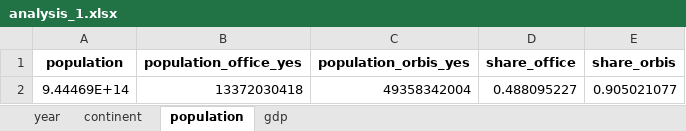
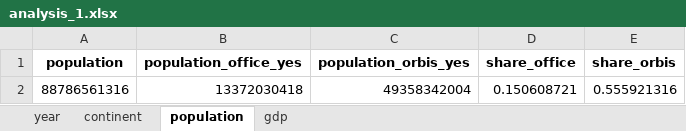
Before and after one commit to trr266/disclosure_regulation_around_the_world, an Excel workbook: output/analysis_1.xlsx, sheet population, drawn as a sheet; values as stored, in another font and other column widths than the file's, no borders; removed rows and columns are numbered as before the commit, all else as after; the diff names each change by its address in the sheet, - before the commit and + after, or states it on an @@ line.

Commit message:
analysis 1

```diff
--- a/output/analysis_1.xlsx (sheet population)
+++ b/output/analysis_1.xlsx (sheet population)
-row 2: 9.44469E+14 | 13372030418 | 49358342004 | 0.488095227 | 0.905021077
+row 2: 88786561316 | 13372030418 | 49358342004 | 0.150608721 | 0.555921316
```
Also changed, not shown: 1 other file.
